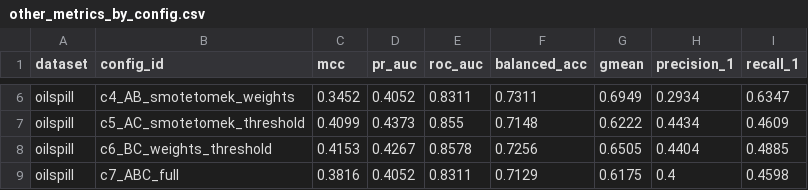
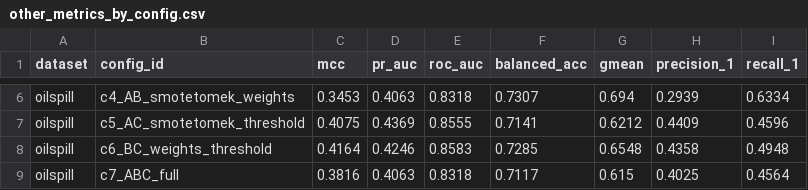
Before and after one commit to MuhammadDevX/ML-Research-Dataset-Imbalance, a CSV file: analysis/tables/other_metrics_by_config.csv, drawn as a sheet; only a part is shown, gaps mark what is left out; the diff covers the shown part only; the diff names each change by its address in the sheet, - before the commit and + after, or states it on an @@ line.

```diff
--- a/analysis/tables/other_metrics_by_config.csv
+++ b/analysis/tables/other_metrics_by_config.csv
-C6 (mcc): 0.3452
+C6 (mcc): 0.3453
-D6 (pr_auc): 0.4052
+D6 (pr_auc): 0.4063
-E6 (roc_auc): 0.8311
+E6 (roc_auc): 0.8318
-F6 (balanced_acc): 0.7311
+F6 (balanced_acc): 0.7307
-G6 (gmean): 0.6949
+G6 (gmean): 0.694
-H6 (precision_1): 0.2934
+H6 (precision_1): 0.2939
-I6 (recall_1): 0.6347
+I6 (recall_1): 0.6334
-C7 (mcc): 0.4099
+C7 (mcc): 0.4075
-D7 (pr_auc): 0.4373
+D7 (pr_auc): 0.4369
-E7 (roc_auc): 0.855
+E7 (roc_auc): 0.8555
-F7 (balanced_acc): 0.7148
+F7 (balanced_acc): 0.7141
-G7 (gmean): 0.6222
+G7 (gmean): 0.6212
-H7 (precision_1): 0.4434
+H7 (precision_1): 0.4409
-I7 (recall_1): 0.4609
+I7 (recall_1): 0.4596
-C8 (mcc): 0.4153
+C8 (mcc): 0.4164
-D8 (pr_auc): 0.4267
+D8 (pr_auc): 0.4246
-E8 (roc_auc): 0.8578
+E8 (roc_auc): 0.8583
-F8 (balanced_acc): 0.7256
+F8 (balanced_acc): 0.7285
-G8 (gmean): 0.6505
+G8 (gmean): 0.6548
-H8 (precision_1): 0.4404
+H8 (precision_1): 0.4358
-I8 (recall_1): 0.4885
+I8 (recall_1): 0.4948
-D9 (pr_auc): 0.4052
+D9 (pr_auc): 0.4063
-E9 (roc_auc): 0.8311
+E9 (roc_auc): 0.8318
-F9 (balanced_acc): 0.7129
+F9 (balanced_acc): 0.7117
-G9 (gmean): 0.6175
+G9 (gmean): 0.615
-H9 (precision_1): 0.4
+H9 (precision_1): 0.4025
-I9 (recall_1): 0.4598
+I9 (recall_1): 0.4564
```
Also changed, not shown: 35 edited cells elsewhere in this file, analysis/tables/completeness.csv, analysis/tables/e2_mechanism_slopes.csv, 38 other files.
